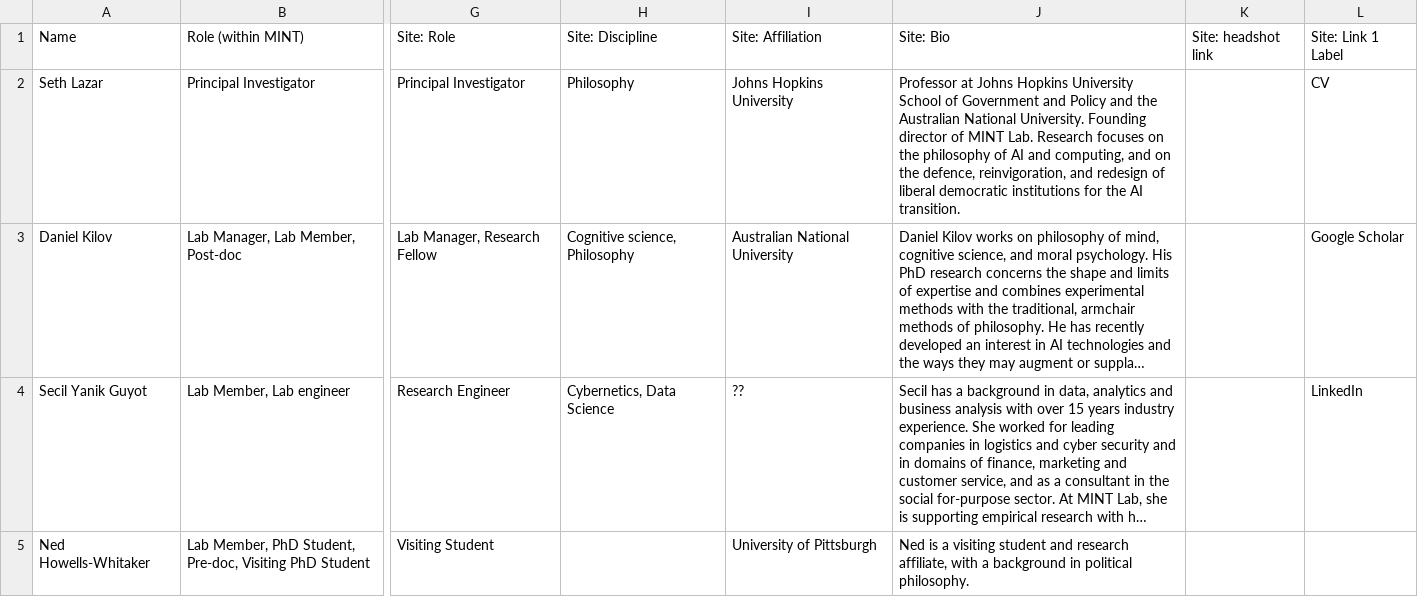
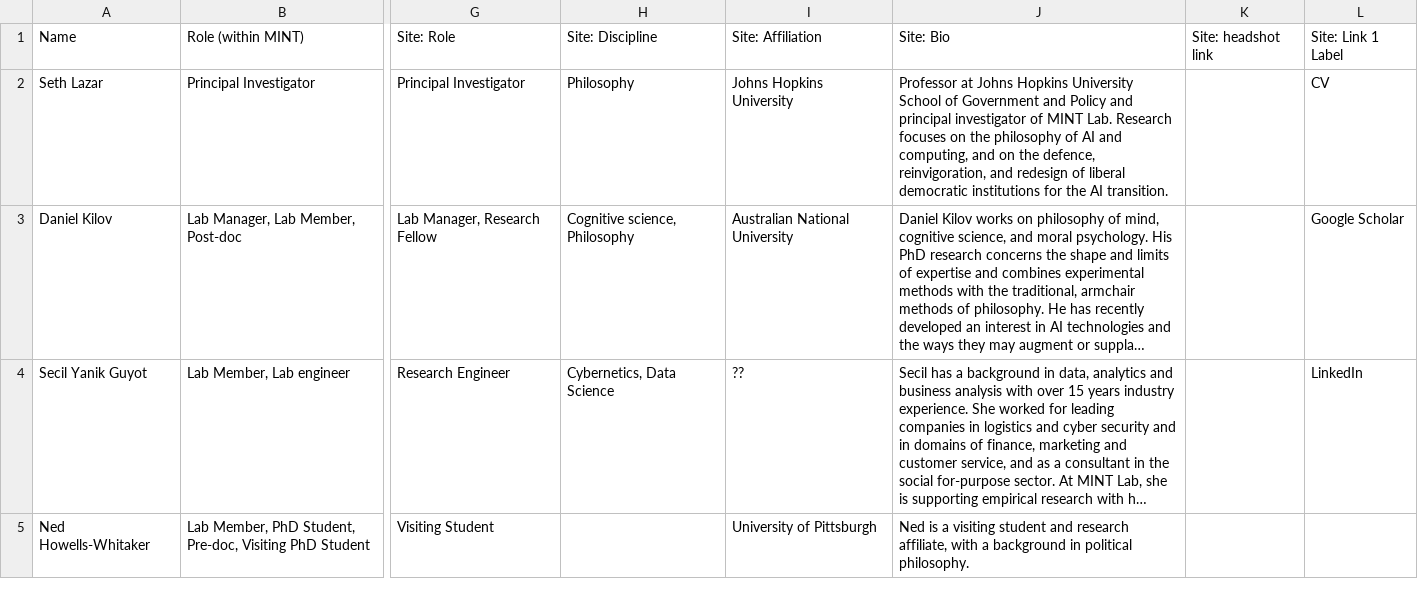
Before and after one commit to mint-philosophy/mintresearch.org, a CSV file: public/assets/people/latest-people.csv, drawn as a sheet; only a part is shown, gaps mark what is left out; long unchanged cells end in …; the diff names each change by its address in the sheet, - before the commit and + after, or states it on an @@ line.

```diff
--- a/public/assets/people/latest-people.csv
+++ b/public/assets/people/latest-people.csv
-J2: …Policy and the Australian National University. Founding director of MINT…
+J2: …Policy and principal investigator of MINT…
```
Also changed, not shown: 15 other files.
